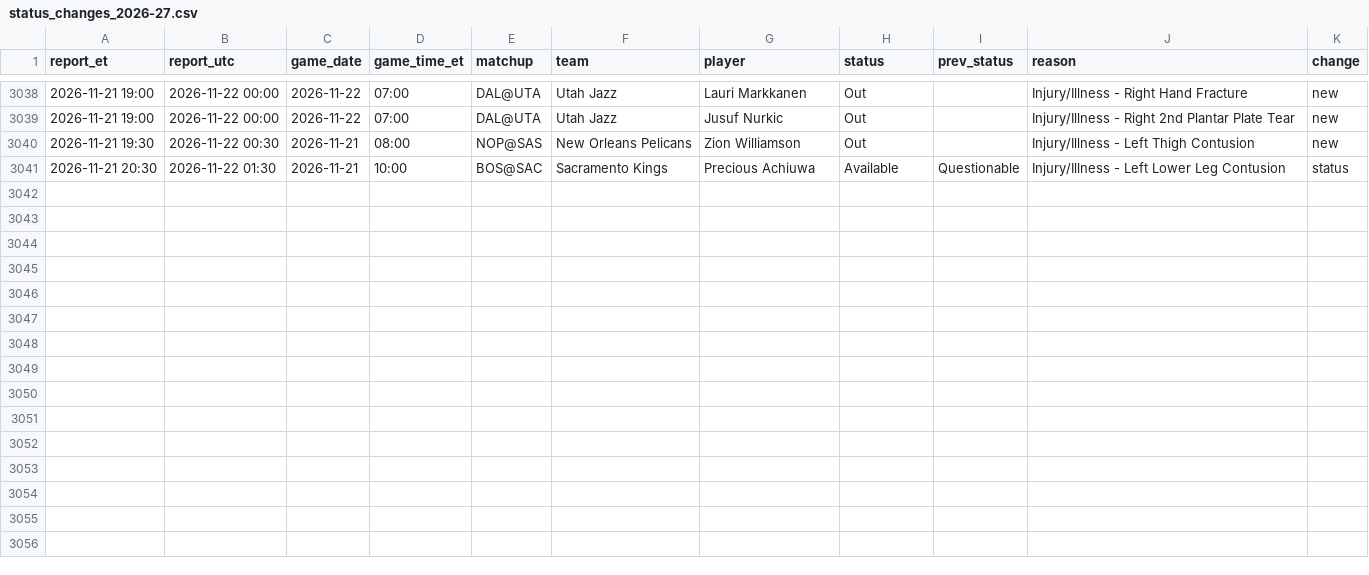
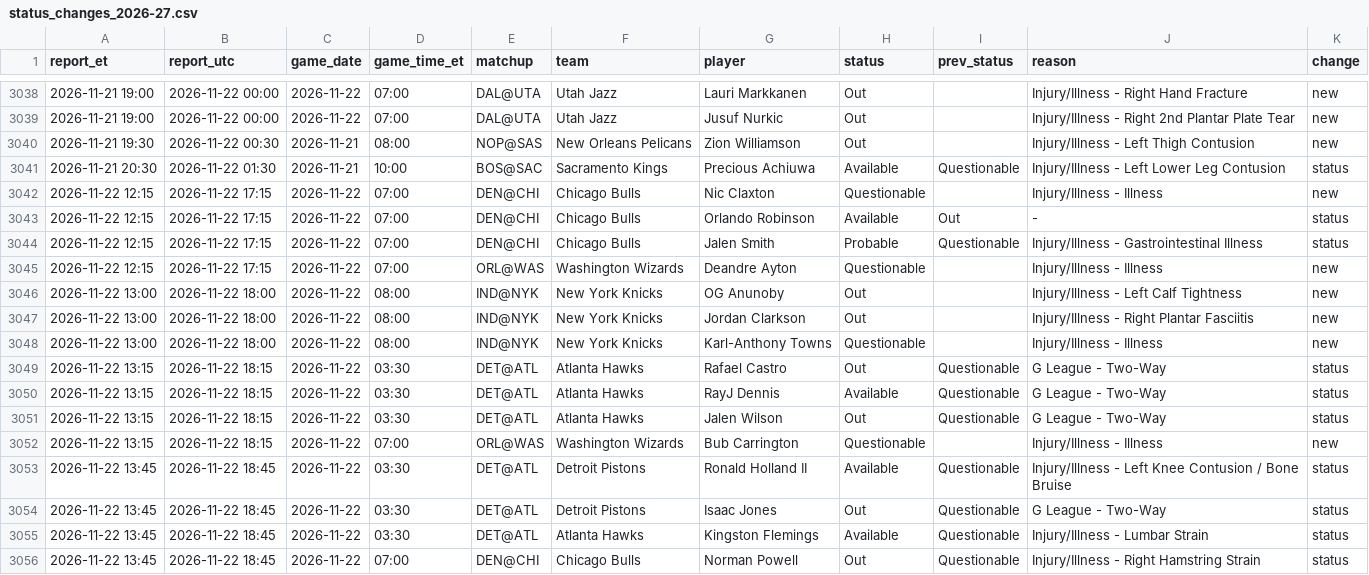
Before and after one commit to kanyewestlover55/beat_ye_bookie, a CSV file: data/injuries/status_changes_2026-27.csv, drawn as a sheet; only a part is shown, gaps mark what is left out; the diff names each change by its address in the sheet, - before the commit and + after, or states it on an @@ line.

Commit message:
injury reports 2026-11-22T19:12Z

```diff
--- a/data/injuries/status_changes_2026-27.csv
+++ b/data/injuries/status_changes_2026-27.csv
+row 3042: 2026-11-22 12:15 | 2026-11-22 17:15 | 2026-11-22 | 07:00 | DEN@CHI | Chicago Bulls | Nic Claxton | Questionable |  | Injury/Illness - Illness | new
+row 3043: 2026-11-22 12:15 | 2026-11-22 17:15 | 2026-11-22 | 07:00 | DEN@CHI | Chicago Bulls | Orlando Robinson | Available | Out | - | status
+row 3044: 2026-11-22 12:15 | 2026-11-22 17:15 | 2026-11-22 | 07:00 | DEN@CHI | Chicago Bulls | Jalen Smith | Probable | Questionable | Injury/Illness - Gastrointestinal Illness | status
+row 3045: 2026-11-22 12:15 | 2026-11-22 17:15 | 2026-11-22 | 07:00 | ORL@WAS | Washington Wizards | Deandre Ayton | Questionable |  | Injury/Illness - Illness | new
+row 3046: 2026-11-22 13:00 | 2026-11-22 18:00 | 2026-11-22 | 08:00 | IND@NYK | New York Knicks | OG Anunoby | Out |  | Injury/Illness - Left Calf Tightness | new
+row 3047: 2026-11-22 13:00 | 2026-11-22 18:00 | 2026-11-22 | 08:00 | IND@NYK | New York Knicks | Jordan Clarkson | Out |  | Injury/Illness - Right Plantar Fasciitis | new
+row 3048: 2026-11-22 13:00 | 2026-11-22 18:00 | 2026-11-22 | 08:00 | IND@NYK | New York Knicks | Karl-Anthony Towns | Questionable |  | Injury/Illness - Illness | new
+row 3049: 2026-11-22 13:15 | 2026-11-22 18:15 | 2026-11-22 | 03:30 | DET@ATL | Atlanta Hawks | Rafael Castro | Out | Questionable | G League - Two-Way | status
+row 3050: 2026-11-22 13:15 | 2026-11-22 18:15 | 2026-11-22 | 03:30 | DET@ATL | Atlanta Hawks | RayJ Dennis | Available | Questionable | G League - Two-Way | status
+row 3051: 2026-11-22 13:15 | 2026-11-22 18:15 | 2026-11-22 | 03:30 | DET@ATL | Atlanta Hawks | Jalen Wilson | Out | Questionable | G League - Two-Way | status
+row 3052: 2026-11-22 13:15 | 2026-11-22 18:15 | 2026-11-22 | 07:00 | ORL@WAS | Washington Wizards | Bub Carrington | Questionable |  | Injury/Illness - Illness | new
+row 3053: 2026-11-22 13:45 | 2026-11-22 18:45 | 2026-11-22 | 03:30 | DET@ATL | Detroit Pistons | Ronald Holland II | Available | Questionable | Injury/Illness - Left Knee Contusion / Bone Bruise | status
+row 3054: 2026-11-22 13:45 | 2026-11-22 18:45 | 2026-11-22 | 03:30 | DET@ATL | Detroit Pistons | Isaac Jones | Out | Questionable | G League - Two-Way | status
+row 3055: 2026-11-22 13:45 | 2026-11-22 18:45 | 2026-11-22 | 03:30 | DET@ATL | Atlanta Hawks | Kingston Flemings | Available | Questionable | Injury/Illness - Lumbar Strain | status
+row 3056: 2026-11-22 13:45 | 2026-11-22 18:45 | 2026-11-22 | 07:00 | DEN@CHI | Chicago Bulls | Norman Powell | Out | Questionable | Injury/Illness - Right Hamstring Strain | status
```
Also changed, not shown: data/injuries/reports_log.csv, 1 other file.
